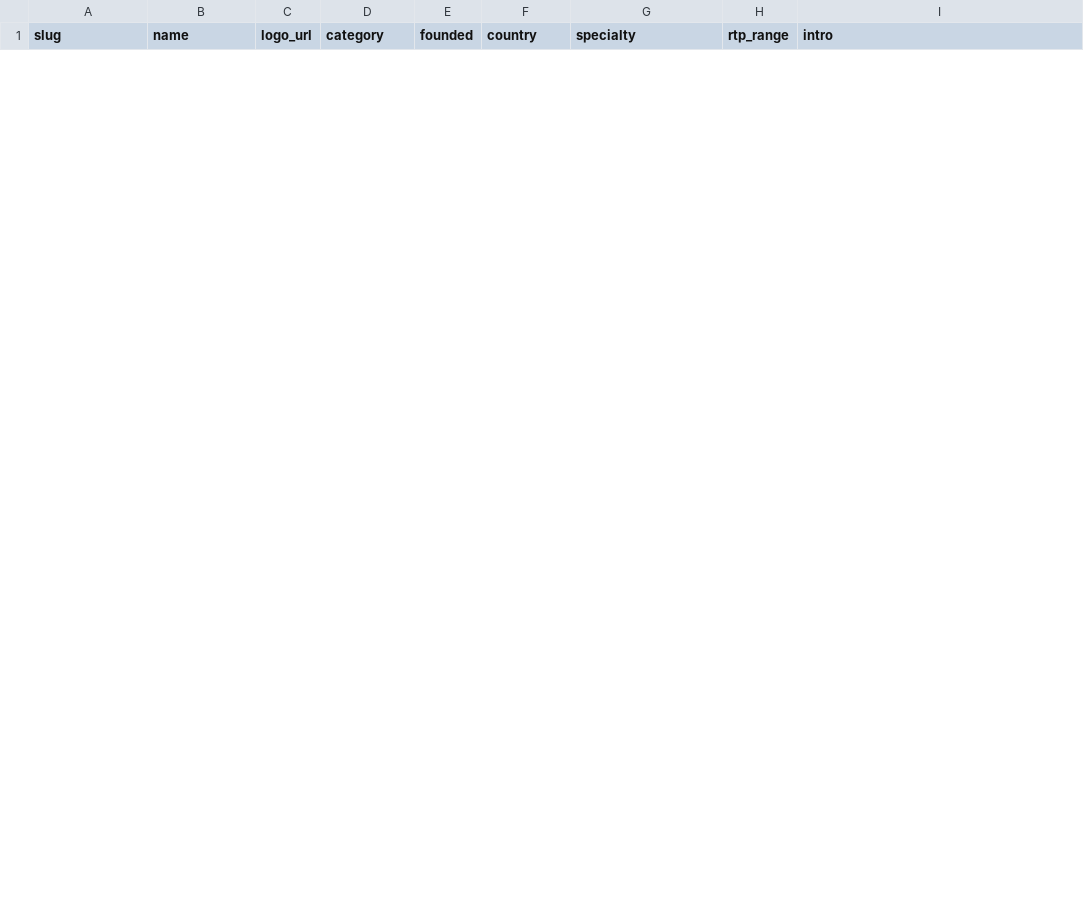
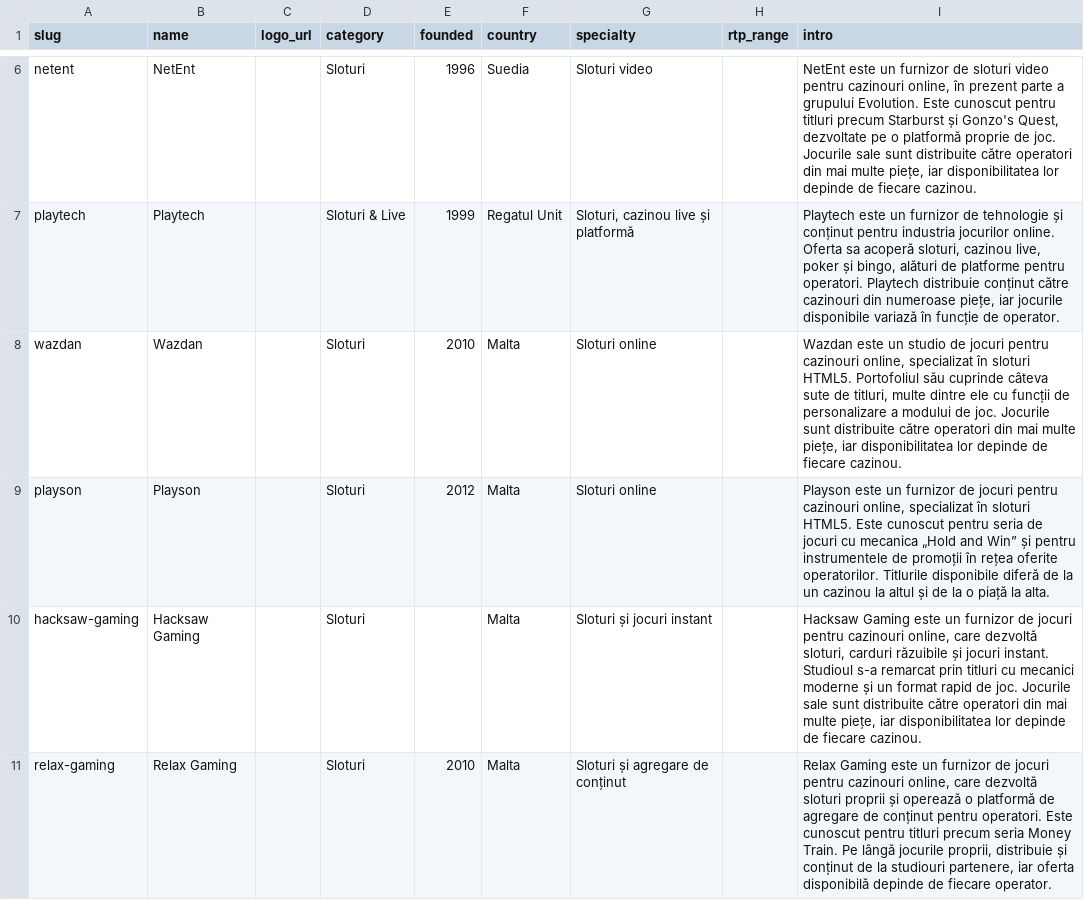
Before and after one commit to n3xtasy-sketch/casinonline, a CSV file: scripts/import-data/providers.csv, drawn as a sheet; only a part is shown, gaps mark what is left out; the diff covers the shown part only; the diff names each change by its address in the sheet, - before the commit and + after, or states it on an @@ line.

```diff
--- a/scripts/import-data/providers.csv
+++ b/scripts/import-data/providers.csv
+row 6: netent | NetEnt |  | Sloturi | 1996 | Suedia | Sloturi video |  | NetEnt este un furnizor de sloturi video pentru cazinouri online, în prezent parte a grupului Evolution. Este cunoscut pentru titluri precum Starburst și Gonzo's Quest, dezvoltate pe o platformă proprie de joc. Jocurile sale sunt distribuite către operatori din mai multe piețe, iar disponibilitatea lor depinde de fiecare cazinou.
+row 7: playtech | Playtech |  | Sloturi & Live | 1999 | Regatul Unit | Sloturi, cazinou live și platformă |  | Playtech este un furnizor de tehnologie și conținut pentru industria jocurilor online. Oferta sa acoperă sloturi, cazinou live, poker și bingo, alături de platforme pentru operatori. Playtech distribuie conținut către cazinouri din numeroase piețe, iar jocurile disponibile variază în funcție de operator.
+row 8: wazdan | Wazdan |  | Sloturi | 2010 | Malta | Sloturi online |  | Wazdan este un studio de jocuri pentru cazinouri online, specializat în sloturi HTML5. Portofoliul său cuprinde câteva sute de titluri, multe dintre ele cu funcții de personalizare a modului de joc. Jocurile sunt distribuite către operatori din mai multe piețe, iar disponibilitatea lor depinde de fiecare cazinou.
+row 9: playson | Playson |  | Sloturi | 2012 | Malta | Sloturi online |  | Playson este un furnizor de jocuri pentru cazinouri online, specializat în sloturi HTML5. Este cunoscut pentru seria de jocuri cu mecanica „Hold and Win” și pentru instrumentele de promoții în rețea oferite operatorilor. Titlurile disponibile diferă de la un cazinou la altul și de la o piață la alta.
+row 10: hacksaw-gaming | Hacksaw Gaming |  | Sloturi |  | Malta | Sloturi și jocuri instant |  | Hacksaw Gaming este un furnizor de jocuri pentru cazinouri online, care dezvoltă sloturi, carduri răzuibile și jocuri instant. Studioul s-a remarcat prin titluri cu mecanici moderne și un format rapid de joc. Jocurile sale sunt distribuite către operatori din mai multe piețe, iar disponibilitatea lor depinde de fiecare cazinou.
+row 11: relax-gaming | Relax Gaming |  | Sloturi | 2010 | Malta | Sloturi și agregare de conținut |  | Relax Gaming este un furnizor de jocuri pentru cazinouri online, care dezvoltă sloturi proprii și operează o platformă de agregare de conținut pentru operatori. Este cunoscut pentru titluri precum seria Money Train. Pe lângă jocurile proprii, distribuie și conținut de la studiouri partenere, iar oferta disponibilă depinde de fiecare operator.
```
Also changed, not shown: 4 added rows and 1 removed row elsewhere in this file, 1 other file.
